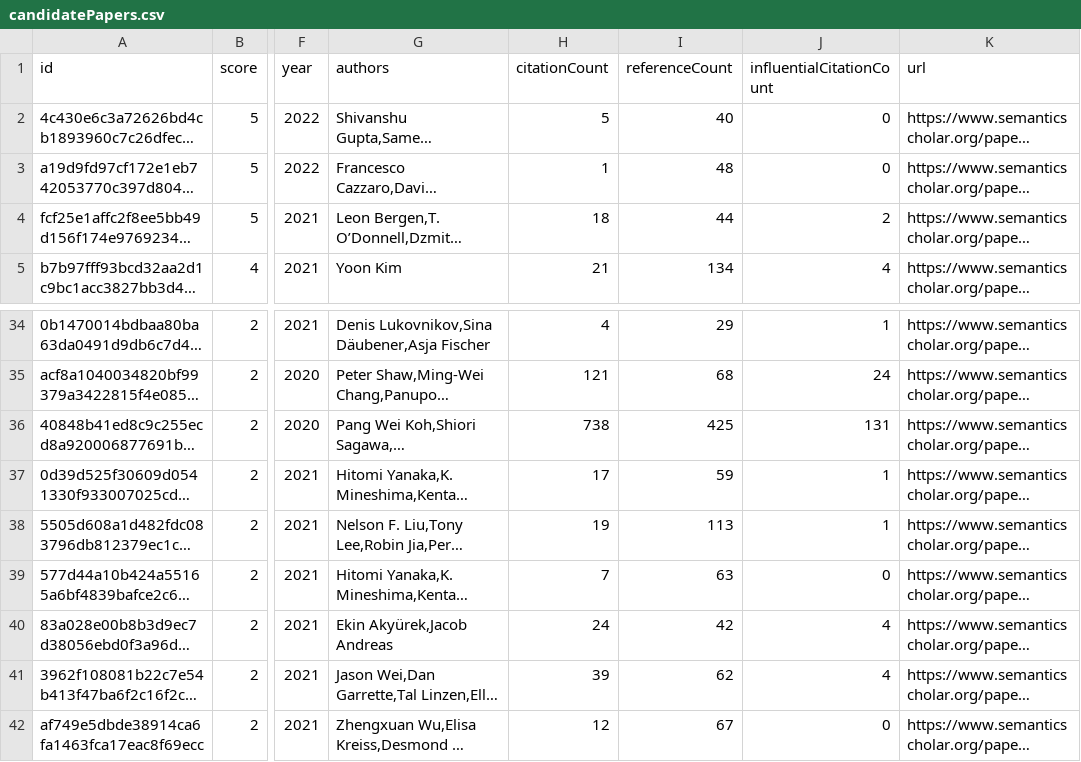
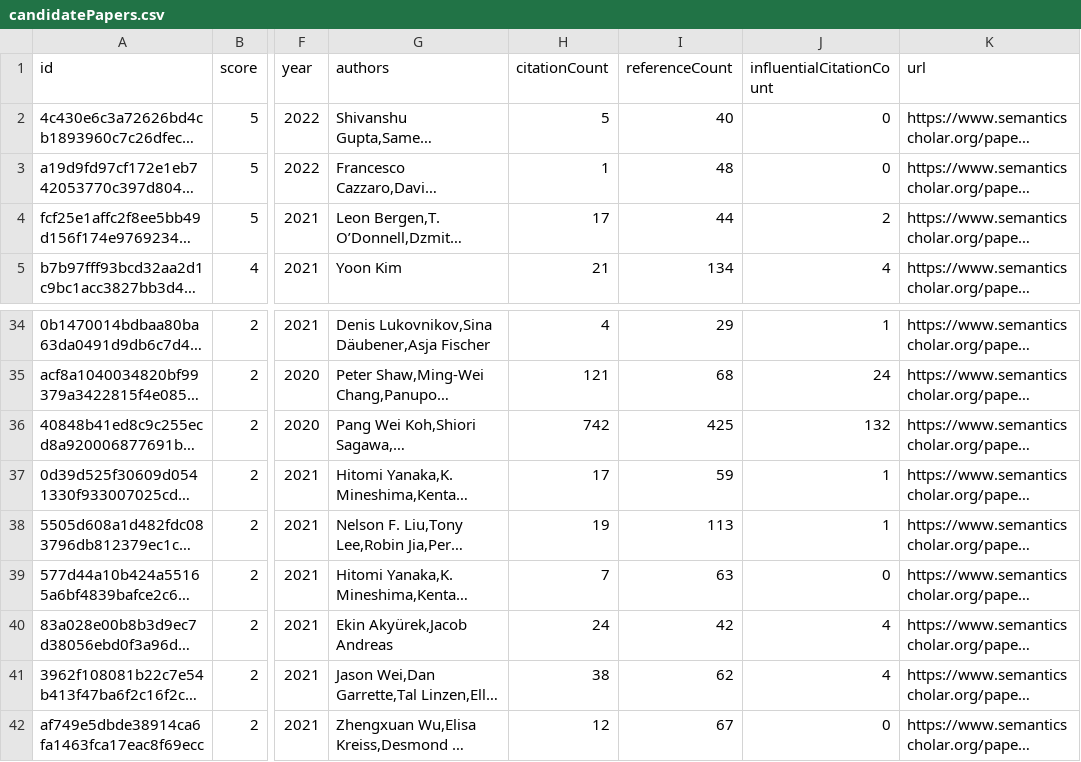
Before and after one commit to avi-jit/compositional-generalization-lit-review, a CSV file: data/candidatePapers.csv, drawn as a sheet; only a part is shown, gaps mark what is left out; long unchanged cells end in …; the diff names each change by its address in the sheet, - before the commit and + after, or states it on an @@ line.

```diff
--- a/data/candidatePapers.csv
+++ b/data/candidatePapers.csv
-H4 (citationCount): 18
+H4 (citationCount): 17
-H36 (citationCount): 738
+H36 (citationCount): 742
-J36 (influentialCitationCount): 131
+J36 (influentialCitationCount): 132
-H41 (citationCount): 39
+H41 (citationCount): 38
```
Also changed, not shown: 2 other files.
